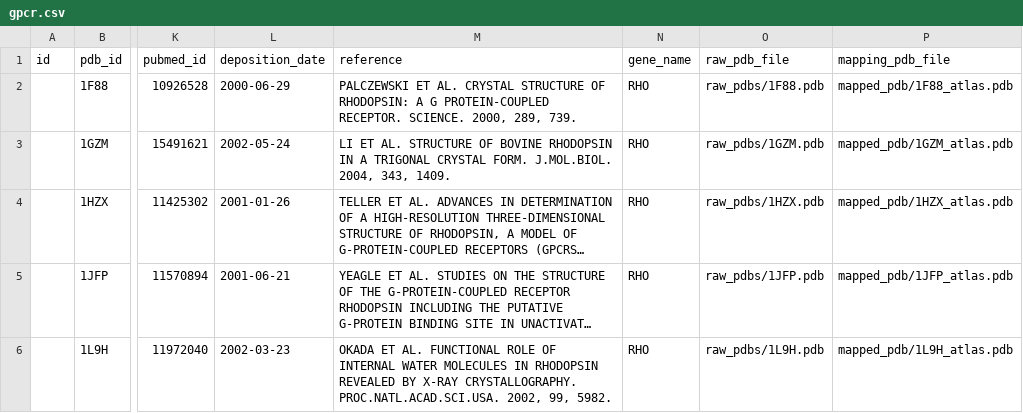
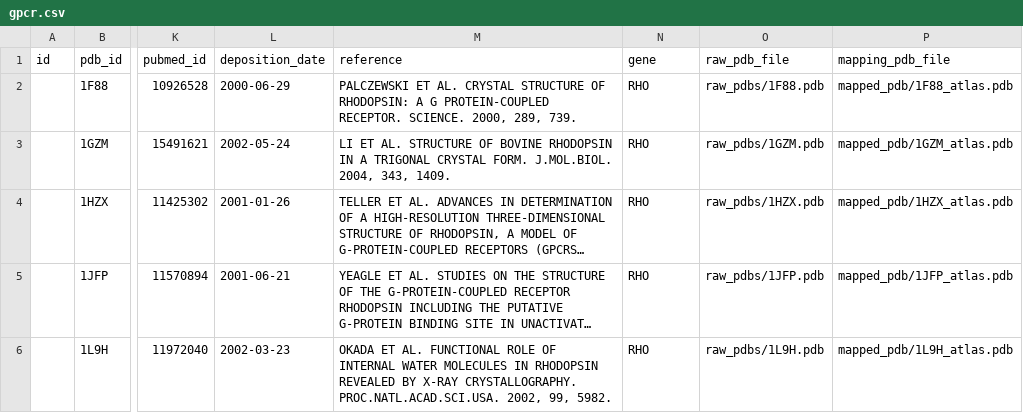
Before and after one commit to bspitzer-bu/Group_Project, a CSV file: cvs_files/references/gpcr.csv, drawn as a sheet; only a part is shown, gaps mark what is left out; long unchanged cells end in …; the diff names each change by its address in the sheet, - before the commit and + after, or states it on an @@ line.

```diff
--- a/cvs_files/references/gpcr.csv
+++ b/cvs_files/references/gpcr.csv
-N1: gene_name
+N1: gene
```
Also changed, not shown: 4 other files.
